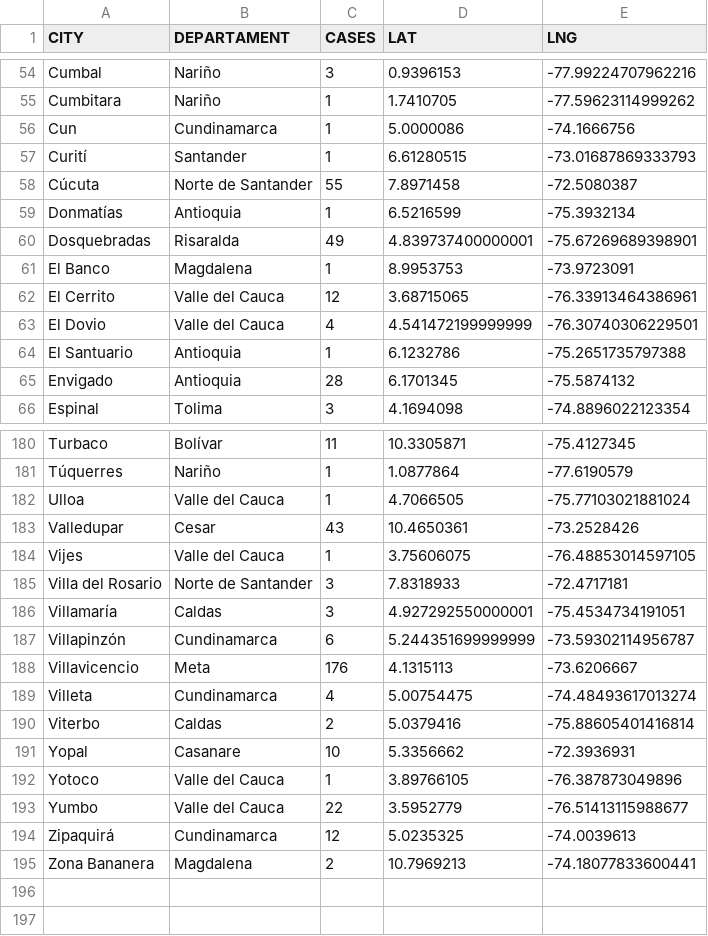
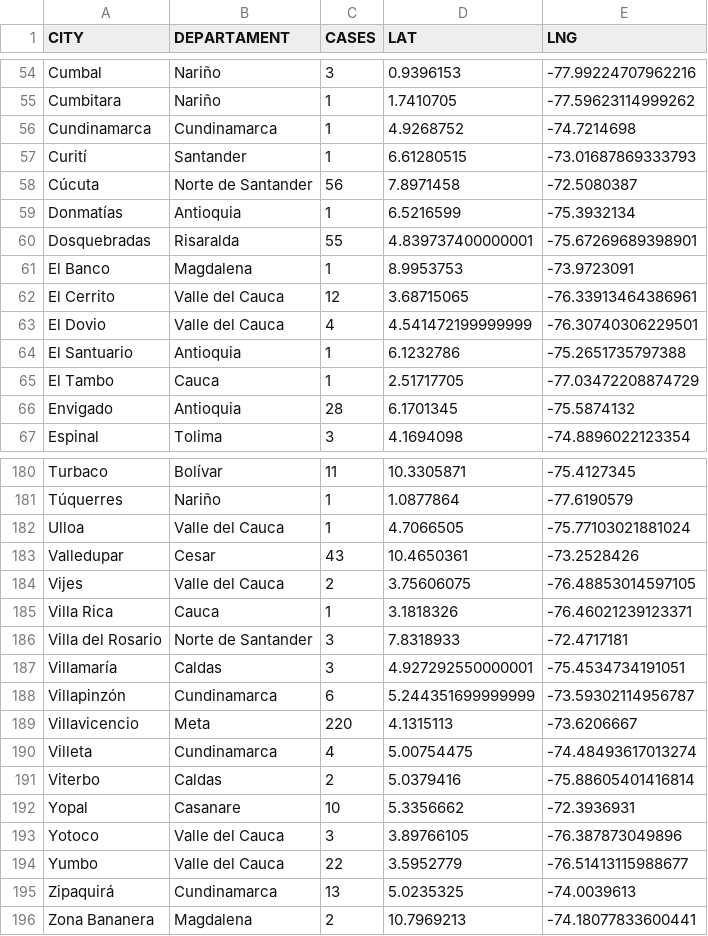
Before and after one commit to yammadev/col-covid-19, a CSV file: data/csv/statistics.csv, drawn as a sheet; only a part is shown, gaps mark what is left out; the diff covers the shown part only.

Commit message:
Data updated 26-04-2020 19:59

```diff
--- a/data/csv/statistics.csv
+++ b/data/csv/statistics.csv
@@ -55,7 +55,7 @@ Cumbal,Nariño,3,0.9396153,-77.99224707962216
 Cumbitara,Nariño,1,1.7410705,-77.59623114999262
-Cun,Cundinamarca,1,5.0000086,-74.1666756
+Cundinamarca,Cundinamarca,1,4.9268752,-74.7214698
 Curití,Santander,1,6.61280515,-73.01687869333793
-Cúcuta,Norte de Santander,55,7.8971458,-72.5080387
+Cúcuta,Norte de Santander,56,7.8971458,-72.5080387
 Donmatías,Antioquia,1,6.5216599,-75.3932134
-Dosquebradas,Risaralda,49,4.839737400000001,-75.67269689398901
+Dosquebradas,Risaralda,55,4.839737400000001,-75.67269689398901
 El Banco,Magdalena,1,8.9953753,-73.9723091
@@ -64,2 +64,3 @@ El Dovio,Valle del Cauca,4,4.541472199999999,-76.30740306229501
 El Santuario,Antioquia,1,6.1232786,-75.2651735797388
+El Tambo,Cauca,1,2.51717705,-77.03472208874729
 Envigado,Antioquia,28,6.1701345,-75.5874132
@@ -183,3 +183,4 @@ Ulloa,Valle del Cauca,1,4.7066505,-75.77103021881024
 Valledupar,Cesar,43,10.4650361,-73.2528426
-Vijes,Valle del Cauca,1,3.75606075,-76.48853014597105
+Vijes,Valle del Cauca,2,3.75606075,-76.48853014597105
+Villa Rica,Cauca,1,3.1818326,-76.46021239123371
 Villa del Rosario,Norte de Santander,3,7.8318933,-72.4717181
@@ -187,3 +188,3 @@ Villamaría,Caldas,3,4.927292550000001,-75.4534734191051
 Villapinzón,Cundinamarca,6,5.244351699999999,-73.59302114956787
-Villavicencio,Meta,176,4.1315113,-73.6206667
+Villavicencio,Meta,220,4.1315113,-73.6206667
 Villeta,Cundinamarca,4,5.00754475,-74.48493617013274
@@ -191,5 +192,5 @@ Viterbo,Caldas,2,5.0379416,-75.88605401416814
 Yopal,Casanare,10,5.3356662,-72.3936931
-Yotoco,Valle del Cauca,1,3.89766105,-76.387873049896
+Yotoco,Valle del Cauca,3,3.89766105,-76.387873049896
 Yumbo,Valle del Cauca,22,3.5952779,-76.51413115988677
-Zipaquirá,Cundinamarca,12,5.0235325,-74.0039613
+Zipaquirá,Cundinamarca,13,5.0235325,-74.0039613
 Zona Bananera,Magdalena,2,10.7969213,-74.18077833600441
```
Also changed, not shown: 1 added row, 2 removed rows and 28 edited cells elsewhere in this file, data/csv/cases_per_origin.csv, data/csv/timeline.csv, 22 other files.
